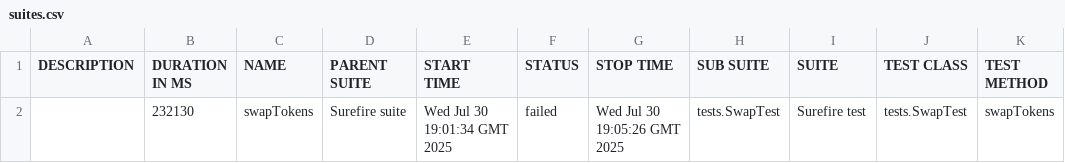
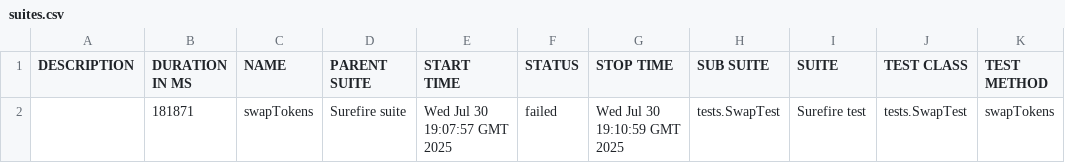
Before and after one commit to Aloshya-QA/AtlantisDEX, a CSV file: 8/data/suites.csv, drawn as a sheet.

```diff
--- a/8/data/suites.csv
+++ b/8/data/suites.csv
@@ -1,2 +1,2 @@
 "DESCRIPTION","DURATION IN MS","NAME","PARENT SUITE","START TIME","STATUS","STOP TIME","SUB SUITE","SUITE","TEST CLASS","TEST METHOD"
-"","232130","swapTokens","Surefire suite","Wed Jul 30 19:01:34 GMT 2025","failed","Wed Jul 30 19:05:26 GMT 2025","tests.SwapTest","Surefire test","tests.SwapTest","swapTokens"
+"","181871","swapTokens","Surefire suite","Wed Jul 30 19:07:57 GMT 2025","failed","Wed Jul 30 19:10:59 GMT 2025","tests.SwapTest","Surefire test","tests.SwapTest","swapTokens"
```
Also changed, not shown: 25 other files.
